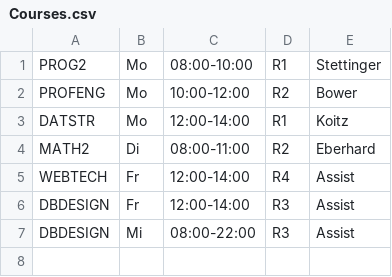
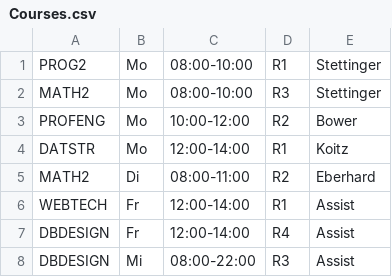
Before and after one commit to ChriMenz202/IPLAN, a CSV file: res/Courses.csv, drawn as a sheet.

```diff
--- a/res/Courses.csv
+++ b/res/Courses.csv
@@ -1,2 +1,3 @@
 PROG2;Mo;08:00-10:00;R1;Stettinger
+MATH2;Mo;08:00-10:00;R3;Stettinger
 PROFENG;Mo;10:00-12:00;R2;Bower
@@ -4,4 +5,4 @@ DATSTR;Mo;12:00-14:00;R1;Koitz
 MATH2;Di;08:00-11:00;R2;Eberhard
-WEBTECH;Fr;12:00-14:00;R4;Assist
-DBDESIGN;Fr;12:00-14:00;R3;Assist
+WEBTECH;Fr;12:00-14:00;R1;Assist
+DBDESIGN;Fr;12:00-14:00;R4;Assist
 DBDESIGN;Mi;08:00-22:00;R3;Assist
```
Also changed, not shown: 9 other files.
